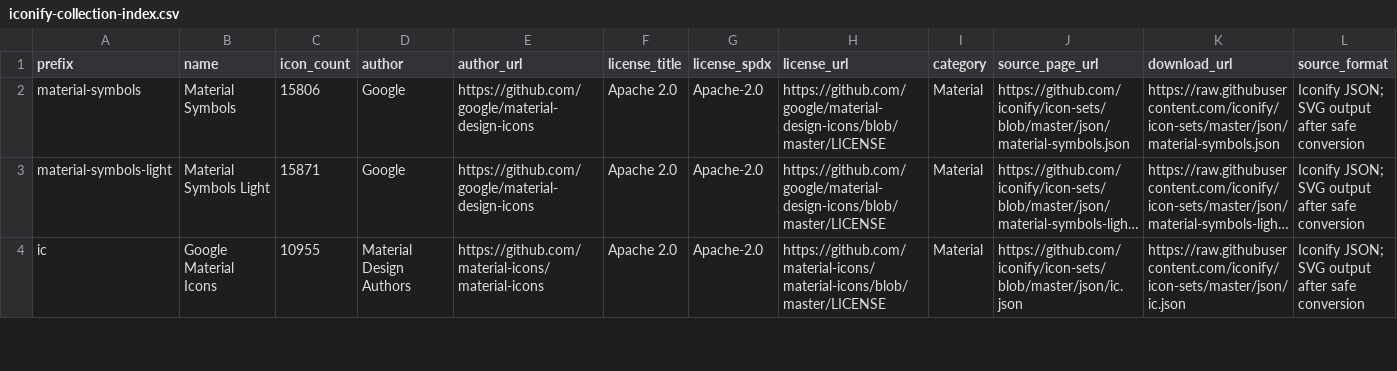
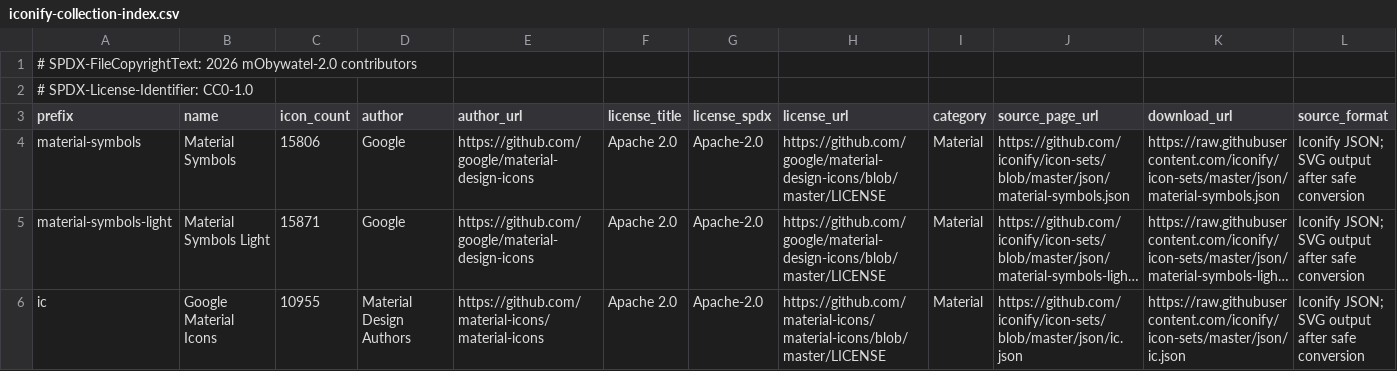
Before and after one commit to bartoszruta26-droid/mObywatel-2.0, a CSV file: docs/identity-assets/generated/iconify-collection-index.csv, drawn as a sheet; only a part is shown; long unchanged cells end in …; rows hold the shown columns only; the diff names each change by its address in the sheet, - before the commit and + after, or states it on an @@ line.

Commit message:
Add REUSE metadata to generated symbol indexes

```diff
--- a/docs/identity-assets/generated/iconify-collection-index.csv
+++ b/docs/identity-assets/generated/iconify-collection-index.csv
+row 1: # SPDX-FileCopyrightText: 2026 mObywatel-2.0 contributors
+row 2: # SPDX-License-Identifier: CC0-1.0
```
